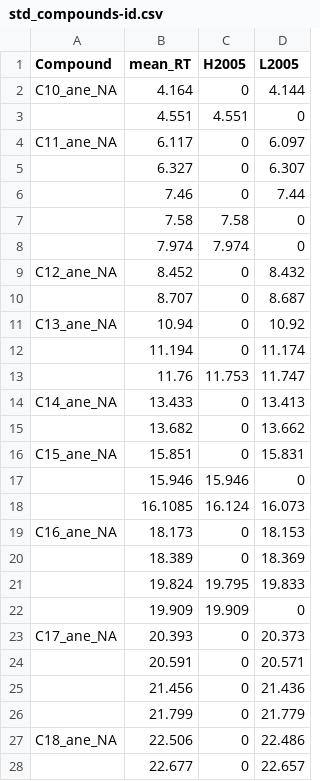
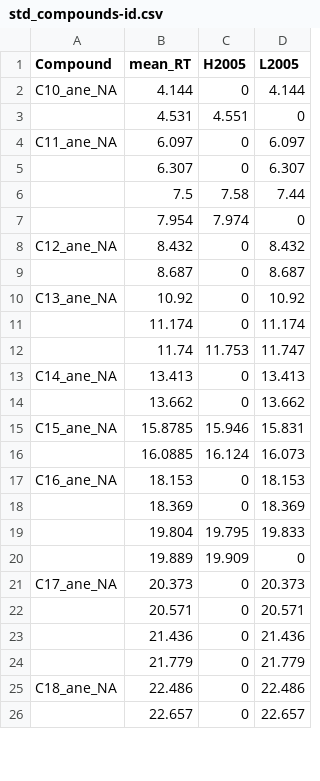
Before and after one commit to dsrodriguezl/analyzeGC, a CSV file: data-raw/std_compounds-id.csv, drawn as a sheet; only a part is shown; the diff covers the shown part only.

```diff
--- a/data-raw/std_compounds-id.csv
+++ b/data-raw/std_compounds-id.csv
@@ -1,28 +1,26 @@
 Compound,mean_RT,H2005,L2005
-C10_ane_NA,4.164,0,4.144
-,4.551,4.551,0
-C11_ane_NA,6.117,0,6.097
-,6.327,0,6.307
-,7.46,0,7.44
-,7.58,7.58,0
-,7.974,7.974,0
-C12_ane_NA,8.452,0,8.432
-,8.707,0,8.687
-C13_ane_NA,10.94,0,10.92
-,11.194,0,11.174
-,11.76,11.753,11.747
-C14_ane_NA,13.433,0,13.413
-,13.682,0,13.662
-C15_ane_NA,15.851,0,15.831
-,15.946,15.946,0
-,16.1085,16.124,16.073
-C16_ane_NA,18.173,0,18.153
-,18.389,0,18.369
-,19.824,19.795,19.833
-,19.909,19.909,0
-C17_ane_NA,20.393,0,20.373
-,20.591,0,20.571
-,21.456,0,21.436
-,21.799,0,21.779
-C18_ane_NA,22.506,0,22.486
-,22.677,0,22.657
+C10_ane_NA,4.144,0,4.144
+,4.531,4.551,0
+C11_ane_NA,6.097,0,6.097
+,6.307,0,6.307
+,7.5,7.58,7.44
+,7.954,7.974,0
+C12_ane_NA,8.432,0,8.432
+,8.687,0,8.687
+C13_ane_NA,10.92,0,10.92
+,11.174,0,11.174
+,11.74,11.753,11.747
+C14_ane_NA,13.413,0,13.413
+,13.662,0,13.662
+C15_ane_NA,15.8785,15.946,15.831
+,16.0885,16.124,16.073
+C16_ane_NA,18.153,0,18.153
+,18.369,0,18.369
+,19.804,19.795,19.833
+,19.889,19.909,0
+C17_ane_NA,20.373,0,20.373
+,20.571,0,20.571
+,21.436,0,21.436
+,21.779,0,21.779
+C18_ane_NA,22.486,0,22.486
+,22.657,0,22.657
```
Also changed, not shown: 34 edited cells elsewhere in this file, 5 other files.
